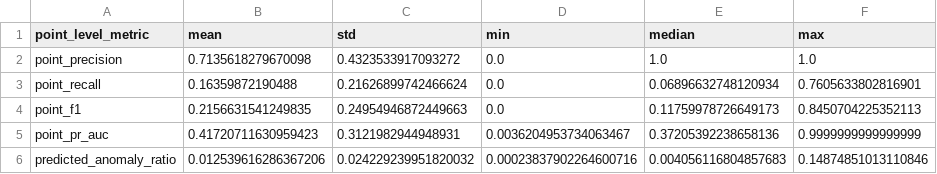
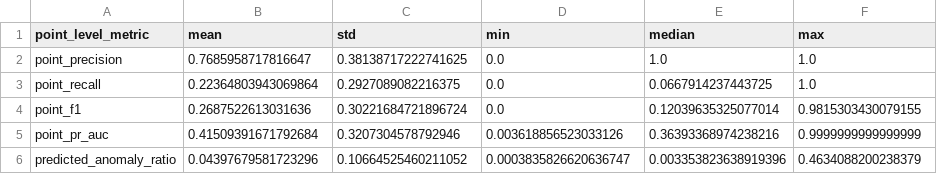
Before and after one commit to LucianoScarpino/Anomaly_Detection_Nasa_SMAP, a CSV file: Results/LSTM/lstm_point_summary_True_True.csv, drawn as a sheet.

```diff
--- a/Results/LSTM/lstm_point_summary_True_True.csv
+++ b/Results/LSTM/lstm_point_summary_True_True.csv
@@ -1,6 +1,6 @@
 point_level_metric,mean,std,min,median,max
-point_precision,0.7135618279670098,0.4323533917093272,0.0,1.0,1.0
-point_recall,0.16359872190488,0.21626899742466624,0.0,0.06896632748120934,0.7605633802816901
-point_f1,0.2156631541249835,0.24954946872449663,0.0,0.11759978726649173,0.8450704225352113
-point_pr_auc,0.41720711630959423,0.3121982944948931,0.0036204953734063467,0.37205392238658136,0.9999999999999999
-predicted_anomaly_ratio,0.012539616286367206,0.024229239951820032,0.00023837902264600716,0.004056116804857683,0.14874851013110846
+point_precision,0.7685958717816647,0.38138717222741625,0.0,1.0,1.0
+point_recall,0.22364803943069864,0.2927089082216375,0.0,0.0667914237443725,1.0
+point_f1,0.2687522613031636,0.30221684721896724,0.0,0.12039635325077014,0.9815303430079155
+point_pr_auc,0.41509391671792684,0.3207304578792946,0.003618856523033126,0.36393368974238216,0.9999999999999999
+predicted_anomaly_ratio,0.04397679581723296,0.10664525460211052,0.0003835826620636747,0.003353823638919396,0.4634088200238379
```
Also changed, not shown: Results/LSTM/lstm_channel_results_True_True.csv, Results/LSTM/lstm_sequence_summary_True_True.csv, 2 other files.
